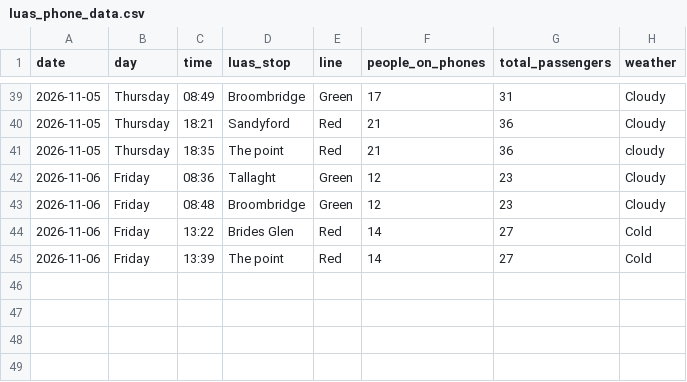
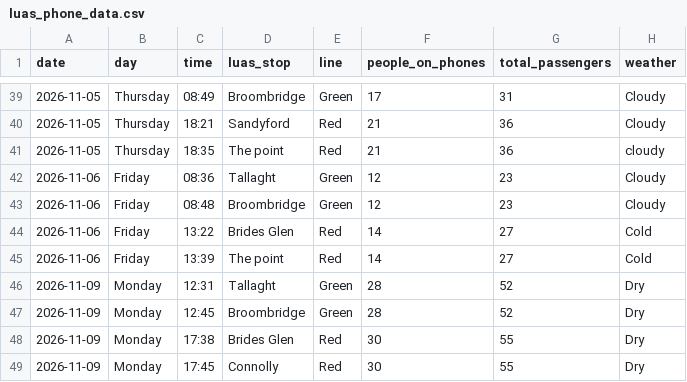
Before and after one commit to royy397/Luas-Phone-Usage-Tracker, a CSV file: data/luas_phone_data.csv, drawn as a sheet; only a part is shown, gaps mark what is left out.

Commit message:
Add new data for November 9th

```diff
--- a/data/luas_phone_data.csv
+++ b/data/luas_phone_data.csv
@@ -45 +45,5 @@ date,day,time,luas_stop,line,people_on_phones,total_passengers,weather
 2026-11-06,Friday,13:39,The point,Red,14,27,Cold
+2026-11-09,Monday,12:31,Tallaght,Green,28,52,Dry
+2026-11-09,Monday,12:45,Broombridge,Green,28,52,Dry
+2026-11-09,Monday,17:38,Brides Glen,Red,30,55,Dry
+2026-11-09,Monday,17:45,Connolly,Red,30,55,Dry
```
